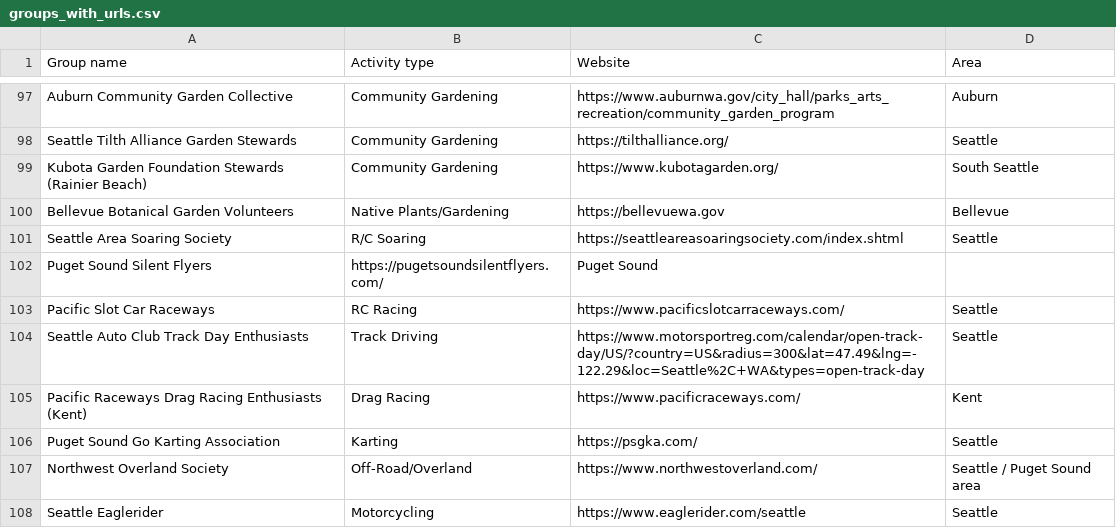
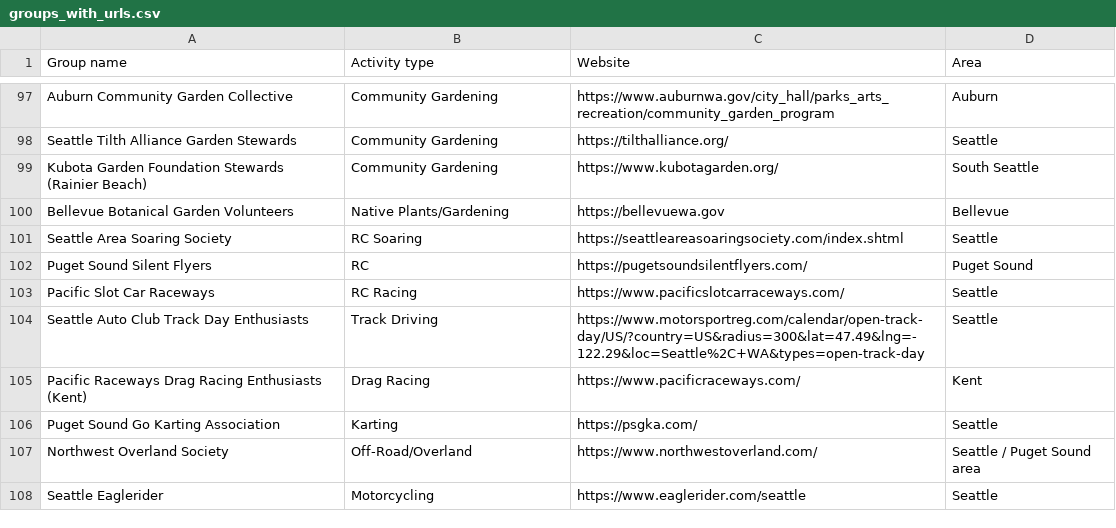
Before and after one commit to rayadav/seattle-communities, a CSV file: groups_with_urls.csv, drawn as a sheet; only a part is shown, gaps mark what is left out.

Commit message:
Update R/C soaring group activities

```diff
--- a/groups_with_urls.csv
+++ b/groups_with_urls.csv
@@ -100,4 +100,4 @@ Kubota Garden Foundation Stewards (Rainier Beach),Community Gardening,https://ww
 Bellevue Botanical Garden Volunteers,Native Plants/Gardening,https://bellevuewa.gov,Bellevue
-Seattle Area Soaring Society,R/C Soaring,https://seattleareasoaringsociety.com/index.shtml,Seattle
-Puget Sound Silent Flyers,https://pugetsoundsilentflyers.com/,Puget Sound
+Seattle Area Soaring Society,RC Soaring,https://seattleareasoaringsociety.com/index.shtml,Seattle
+Puget Sound Silent Flyers,RC, https://pugetsoundsilentflyers.com/,Puget Sound
 Pacific Slot Car Raceways, RC Racing,https://www.pacificslotcarraceways.com/,Seattle
```
